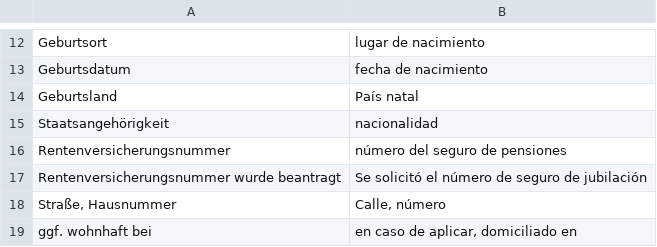
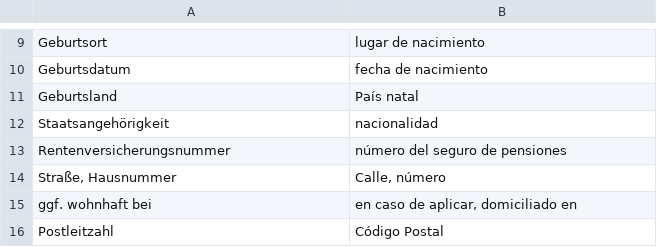
Before and after one commit to kub-berlin/formularprojekt, a CSV file: data/AlgII/es.csv, drawn as a sheet; only a part is shown, gaps mark what is left out; the shorter side is filled out with more unchanged rows; the diff covers the shown part only.

```diff
--- a/data/AlgII/es.csv
+++ b/data/AlgII/es.csv
@@ -17,3 +14,2 @@
 "Rentenversicherungsnummer","número del seguro de pensiones"
-"Rentenversicherungsnummer wurde beantragt","Se solicitó el número de seguro de jubilación"
 "Straße, Hausnummer","Calle, número"
```
Also changed, not shown: 9 removed rows and 5 moved rows elsewhere in this file, data/AlgII/tr.csv, 6 other files.
